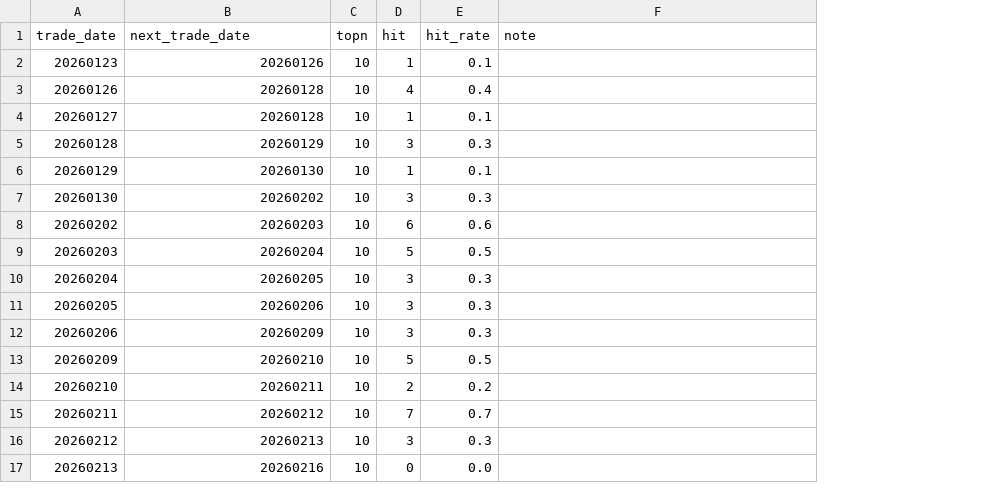
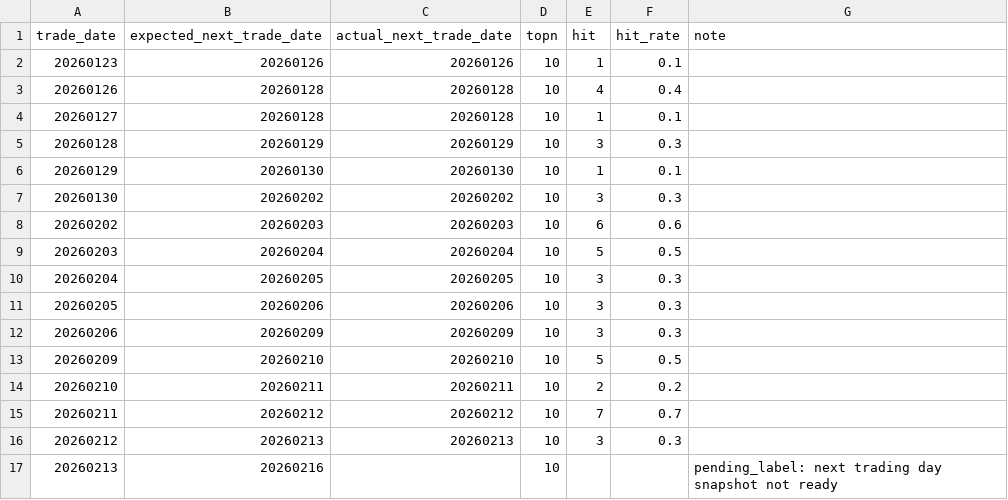
Before and after one commit to njedu2023-prog/a-top10, a CSV file: outputs/learning/step7_hit_rate_history.csv, drawn as a sheet; addresses are those after the commit; the diff names each change by its address in the sheet, - before the commit and + after, or states it on an @@ line.

```diff
--- a/outputs/learning/step7_hit_rate_history.csv
+++ b/outputs/learning/step7_hit_rate_history.csv
+column C (actual_next_trade_date), rows 2-16: 20260126 | 20260128 | 20260128 | 20260129 | 20260130 | 20260202 | 20260203 | 20260204 | 20260205 | 20260206 | 20260209 | 20260210 | 20260211 | 20260212 | 20260213
-B1: next_trade_date
+B1: expected_next_trade_date
-E17 (hit): 0
+E17 (hit): (empty)
-F17 (hit_rate): 0.0
+F17 (hit_rate): (empty)
-G17 (note): (empty)
+G17 (note): pending_label: next trading day snapshot not ready
```
Also changed, not shown: outputs/learning/feature_history.csv, outputs/learning/step4_theme.csv, 5 other files.
